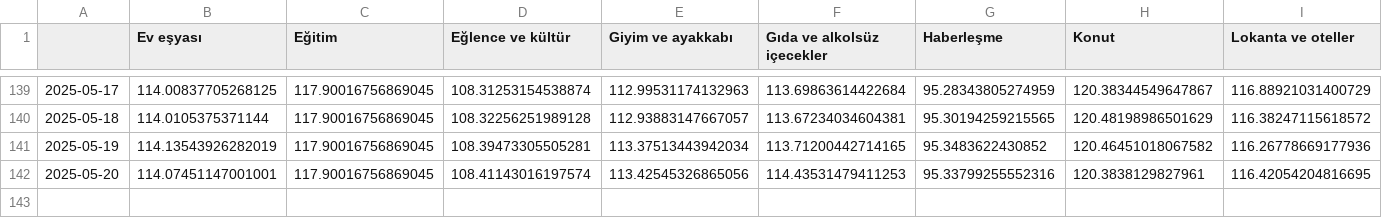
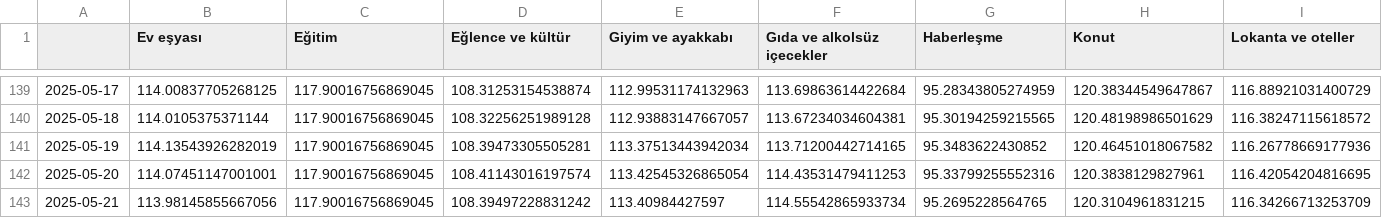
Before and after one commit to kaboya19/web-tufe-streamlit, a CSV file: anagruplar.csv, drawn as a sheet; only a part is shown, gaps mark what is left out; rows hold the shown columns only; the diff names each change by its address in the sheet, - before the commit and + after, or states it on an @@ line.

```diff
--- a/anagruplar.csv
+++ b/anagruplar.csv
-E142 (Giyim ve ayakkabı): 113.42545326865056
+E142 (Giyim ve ayakkabı): 113.42545326865054
+row 143: 2025-05-21 | 113.98145855667056 | 117.90016756869045 | 108.39497228831242 | 113.40984427597 | 114.55542865933734 | 95.2695228564765 | 120.3104961831215 | 116.34266713253709
```
Also changed, not shown: gruplar.csv, gruplar_int.csv, 9 other files.
